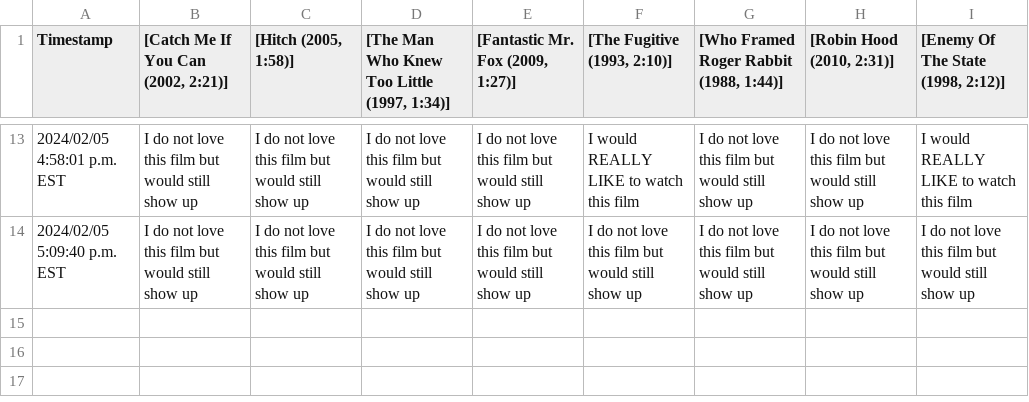
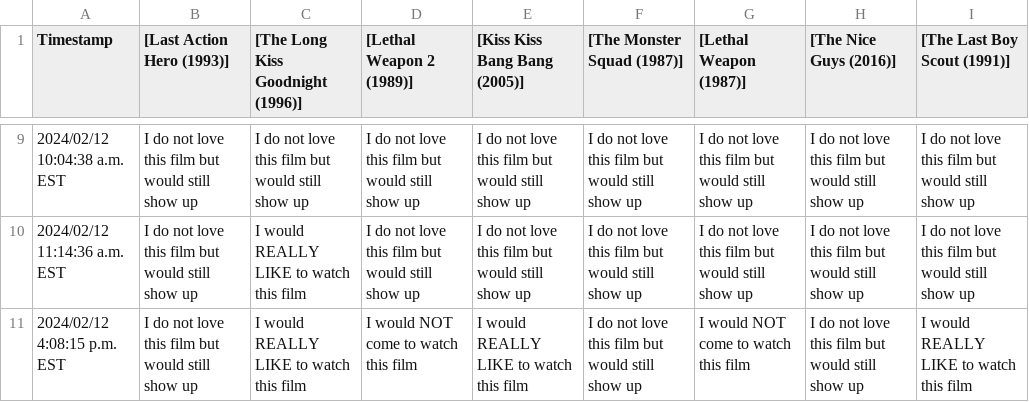
Before and after one commit to JCSzamosi/MovieNight, a CSV file: data/current_week.csv, drawn as a sheet; only a part is shown, gaps mark what is left out; the diff covers the shown part only.

```diff
--- a/data/current_week.csv
+++ b/data/current_week.csv
@@ -1 +1 @@
-"Timestamp"," [Catch Me If You Can (2002, 2:21)]"," [Hitch (2005, 1:58)]"," [The Man Who Knew Too Little (1997, 1:34)]"," [Fantastic Mr. Fox (2009, 1:27)]"," [The Fugitive (1993, 2:10)]"," [Who Framed Roger Rabbit (1988, 1:44)]"," [Robin Hood (2010, 2:31)]"," [Enemy Of The State (1998, 2:12)]"
+"Timestamp"," [Last Action Hero (1993)]"," [The Long Kiss Goodnight (1996)]"," [Lethal Weapon 2 (1989)]"," [Kiss Kiss Bang Bang (2005)]"," [The Monster Squad (1987)]"," [Lethal Weapon (1987)]"," [The Nice Guys (2016)]"," [The Last Boy Scout (1991)]"
@@ -13,2 +9,3 @@
-"2024/02/05 4:58:01 p.m. EST","I do not love this film but would still show up","I do not love this film but would still show up","I do not love this film but would still show up","I do not love this film but would still show up","I would REALLY LIKE to watch this film","I do not love this film but would still show up","I do not love this film but would still show up","I would REALLY LIKE to watch this film"
-"2024/02/05 5:09:40 p.m. EST","I do not love this film but would still show up","I do not love this film but would still show up","I do not love this film but would still show up","I do not love this film but would still show up","I do not love this film but would still show up","I do not love this film but would still show up","I do not love this film but would still show up","I do not love this film but would still show up"
+"2024/02/12 10:04:38 a.m. EST","I do not love this film but would still show up","I do not love this film but would still show up","I do not love this film but would still show up","I do not love this film but would still show up","I do not love this film but would still show up","I do not love this film but would still show up","I do not love this film but would still show up","I do not love this film but would still show up"
+"2024/02/12 11:14:36 a.m. EST","I do not love this film but would still show up","I would REALLY LIKE to watch this film","I do not love this film but would still show up","I do not love this film but would still show up","I do not love this film but would still show up","I do not love this film but would still show up","I do not love this film but would still show up","I do not love this film but would still show up"
+"2024/02/12 4:08:15 p.m. EST","I do not love this film but would still show up","I would REALLY LIKE to watch this film","I would NOT come to watch this film","I would REALLY LIKE to watch this film","I do not love this film but would still show up","I would NOT come to watch this film","I do not love this film but would still show up","I would REALLY LIKE to watch this film"
```
Also changed, not shown: 4 removed rows and 29 edited cells elsewhere in this file, data/current_movies.csv, 3 other files.
